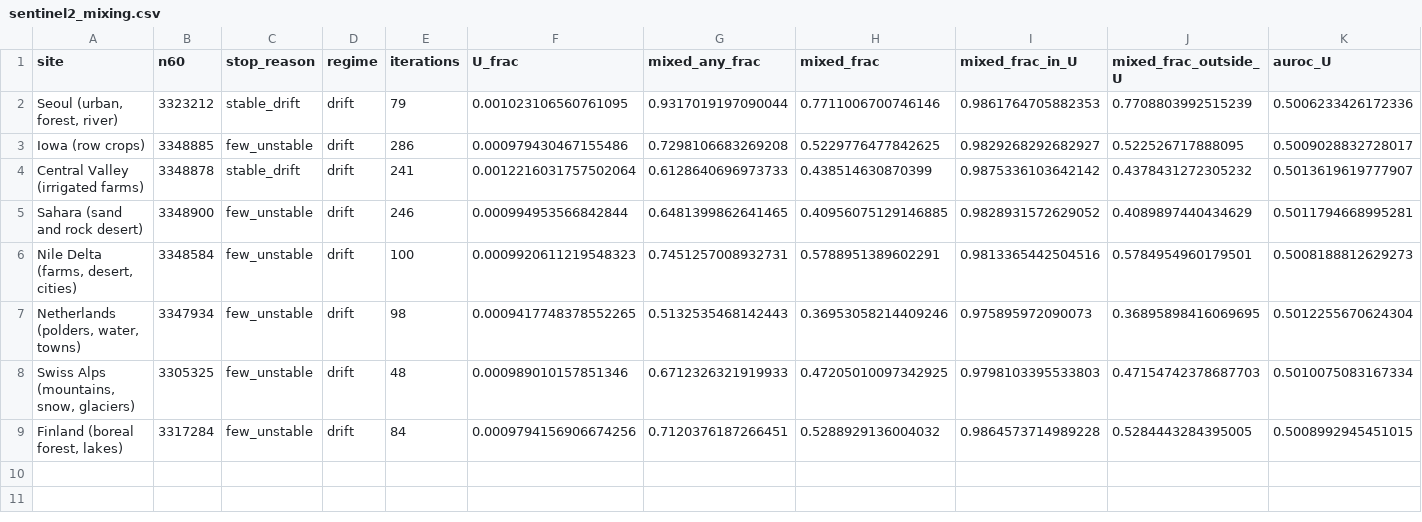
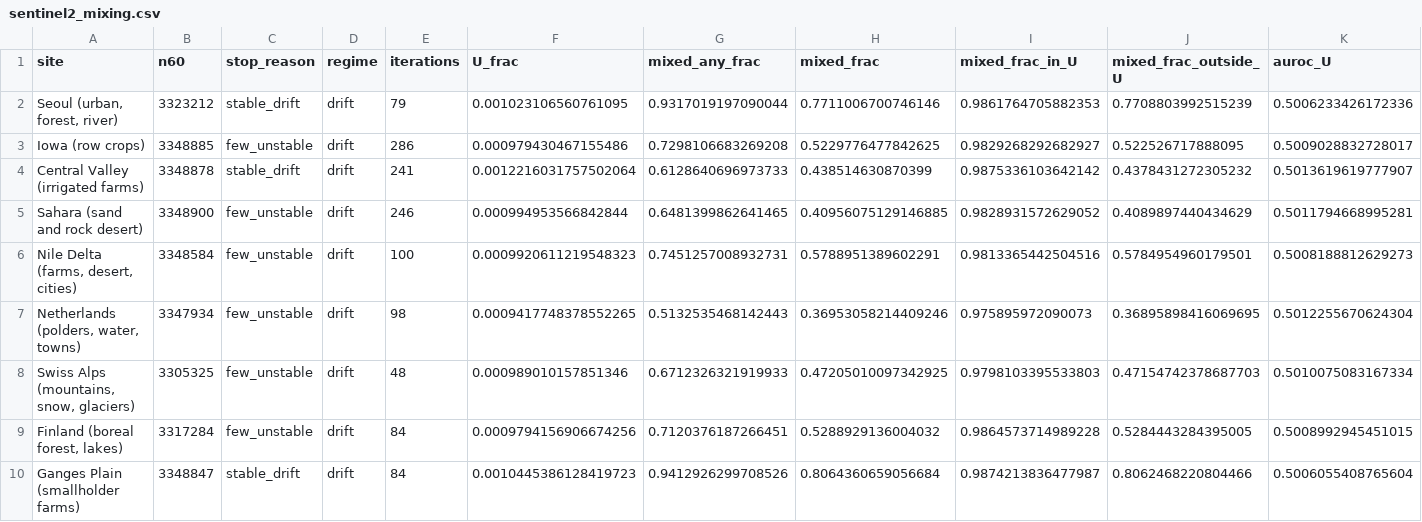
Before and after one commit to busimm3318/Markov-K-means, a CSV file: experiments/results/sentinel2_mixing.csv, drawn as a sheet; only a part is shown; rows hold the shown columns only; the diff names each change by its address in the sheet, - before the commit and + after, or states it on an @@ line.

```diff
--- a/experiments/results/sentinel2_mixing.csv
+++ b/experiments/results/sentinel2_mixing.csv
+row 10: Ganges Plain (smallholder farms) | 3348847 | stable_drift | drift | 84 | 0.0010445386128419723 | 0.9412926299708526 | 0.8064360659056684 | 0.9874213836477987 | 0.8062468220804466 | 0.5006055408765604
```
Also changed, not shown: experiments/results/sentinel2_rules.csv, experiments/results/sentinel2_runs.csv, 1 other file.
